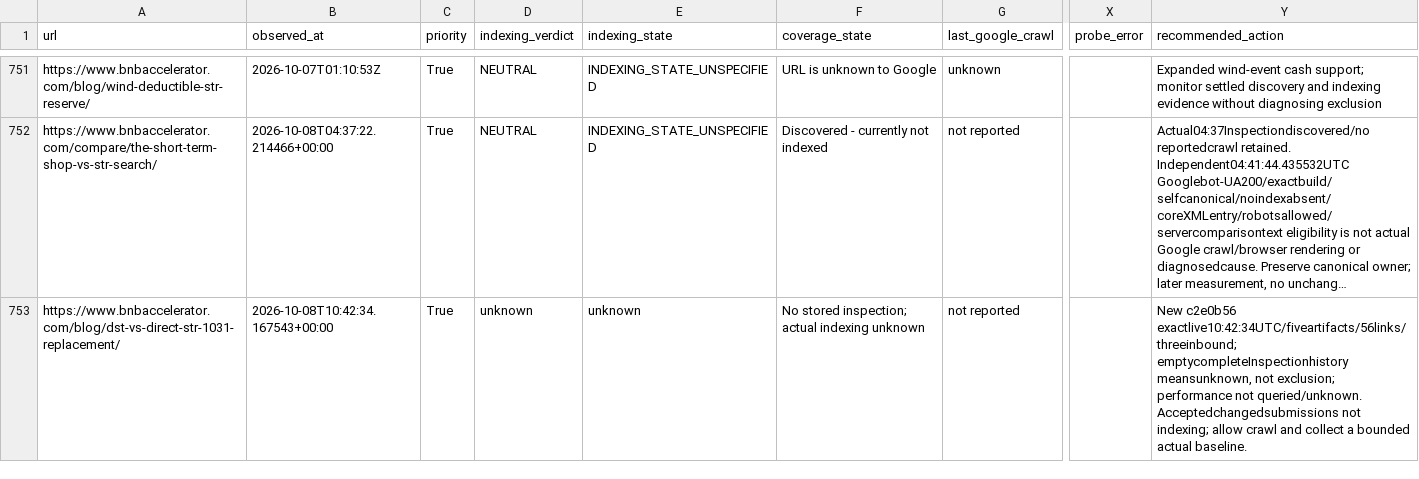
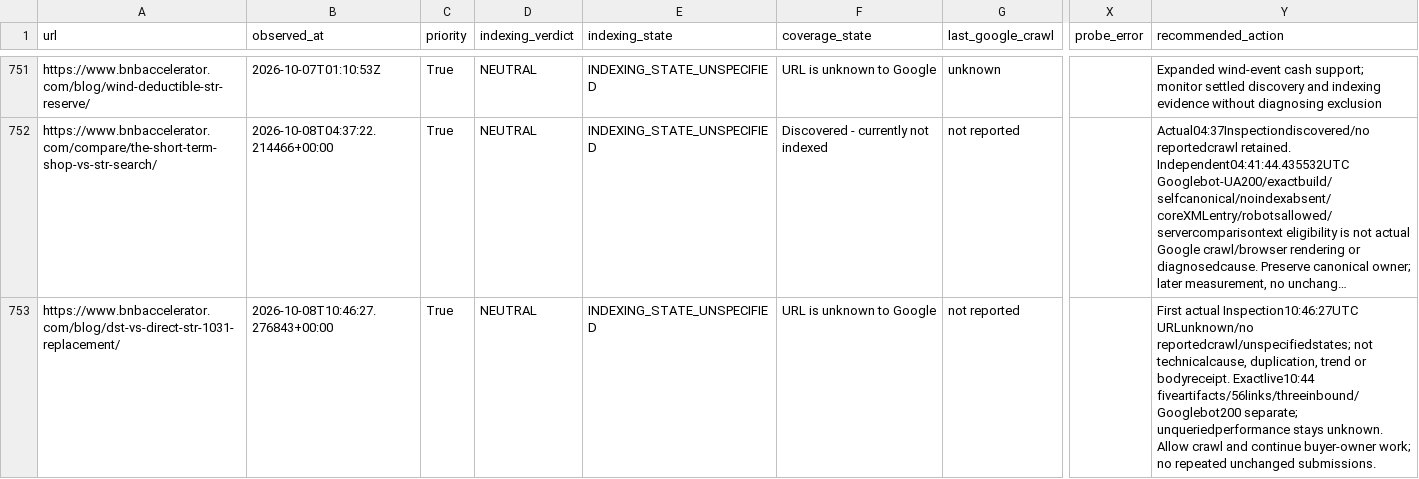
Before and after one commit to drconnorrobertson/bnb-accelerator-site, a CSV file: _gen/blog-indexing-inventory.csv, drawn as a sheet; only a part is shown, gaps mark what is left out; long unchanged cells end in …; the diff names each change by its address in the sheet, - before the commit and + after, or states it on an @@ line.

Commit message:
Record first actual replacement-guide indexing baseline without exclusion inference

```diff
--- a/_gen/blog-indexing-inventory.csv
+++ b/_gen/blog-indexing-inventory.csv
-B753 (observed_at): 2026-10-08T10:42:34.167543+00:00
+B753 (observed_at): 2026-10-08T10:46:27.276843+00:00
-D753 (indexing_verdict): unknown
+D753 (indexing_verdict): NEUTRAL
-E753 (indexing_state): unknown
+E753 (indexing_state): INDEXING_STATE_UNSPECIFIED
-F753 (coverage_state): No stored inspection; actual indexing unknown
+F753 (coverage_state): URL is unknown to Google
-Y753 (recommended_action): New c2e0b56 exactlive10:42:34UTC/fiveartifacts/56links/threeinbound; emptycompleteInspectionhistory meansunknown, not exclusion; performance not queried/unknown. Acceptedchangedsubmissions not indexing; allow crawl and collect a bounded actual baseline.
+Y753 (recommended_action): First actual Inspection10:46:27UTC URLunknown/no reportedcrawl/unspecifiedstates; not technicalcause, duplication, trend or bodyreceipt. Exactlive10:44 fiveartifacts/56links/threeinbound/Googlebot200 separate; unqueriedperformance stays unknown. Allow crawl and continue buyer-owner work; no repeated unchanged submissions.
```
Also changed, not shown: 5 other files.
